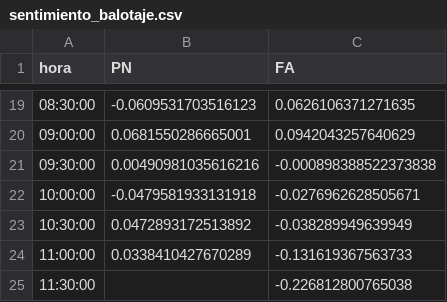
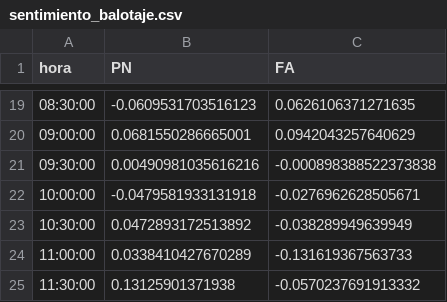
Before and after one commit to verdierdiego/analisis-sentimientos, a CSV file: balotaje/Actualizacion_Graficos/sentimiento_balotaje.csv, drawn as a sheet; only a part is shown, gaps mark what is left out.

Commit message:
hora actualizada 11:34:46

```diff
--- a/balotaje/Actualizacion_Graficos/sentimiento_balotaje.csv
+++ b/balotaje/Actualizacion_Graficos/sentimiento_balotaje.csv
@@ -24,2 +24,2 @@ hora,PN,FA
 11:00:00,0.0338410427670289,-0.131619367563733
-11:30:00,,-0.226812800765038
+11:30:00,0.13125901371938,-0.0570237691913332
```
Also changed, not shown: balotaje/Actualizacion_Graficos/hashtags_balotaje.csv, balotaje/Actualizacion_Graficos/hora_balotaje.csv, 7 other files.
